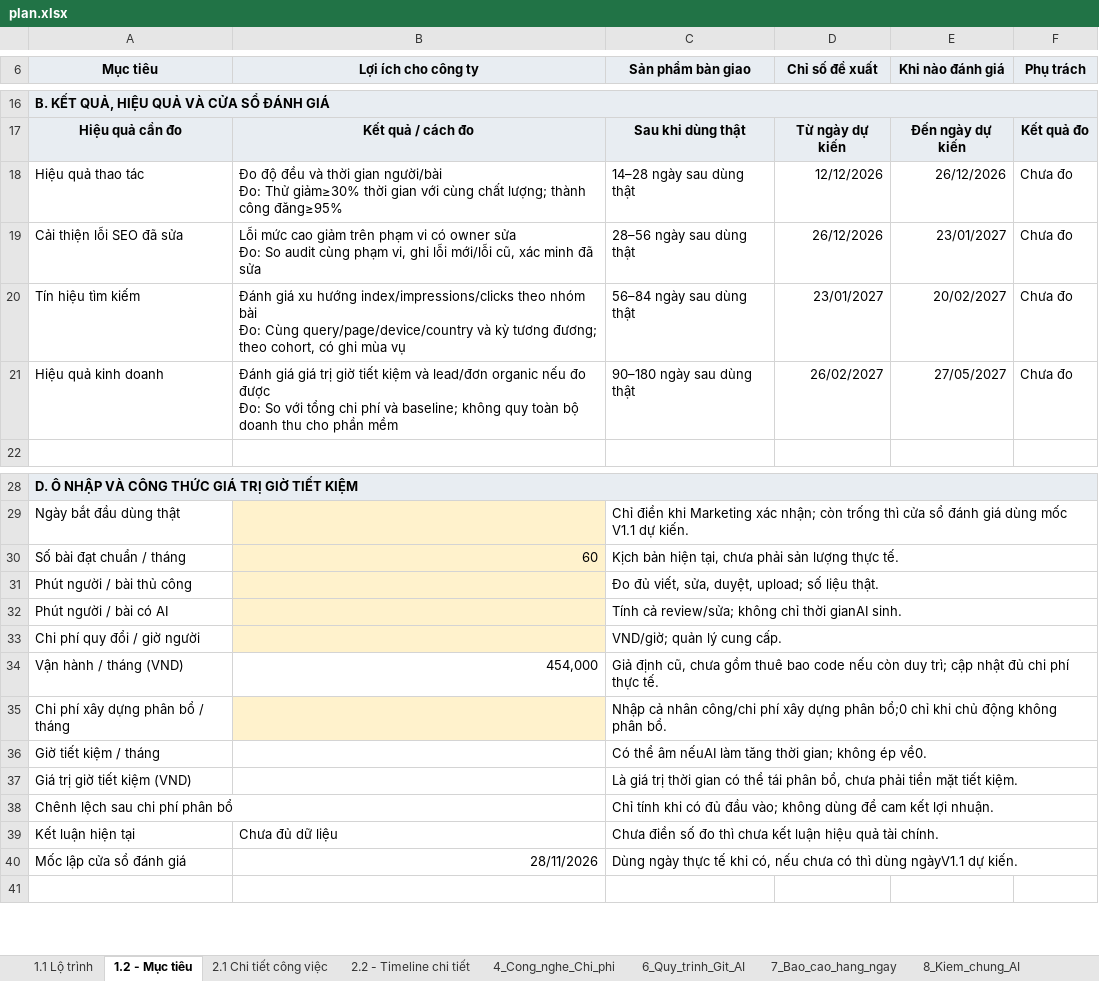
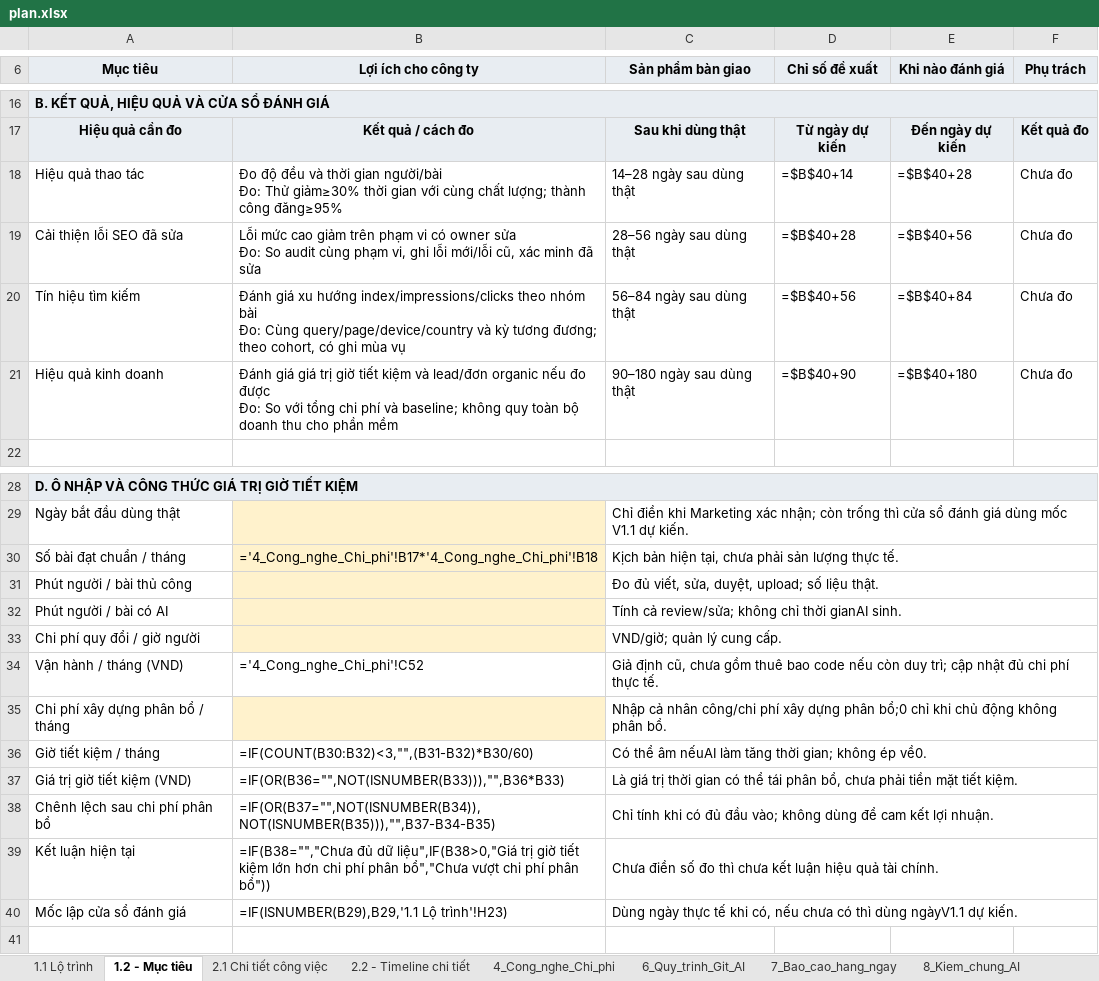
Before and after one commit to sontung098utc/addp-autoseo, an Excel workbook: docs/plan/plan.xlsx, sheet 1.2 - Mục tiêu, drawn as a sheet; only a part is shown, gaps mark what is left out; values as stored, in another font and other column widths than the file's, no borders; formulas without a stored value are shown as written; charts and pictures and table styles not drawn; the diff names each change by its address in the sheet, - before the commit and + after, or states it on an @@ line.

```diff
--- a/docs/plan/plan.xlsx (sheet 1.2 - Mục tiêu)
+++ b/docs/plan/plan.xlsx (sheet 1.2 - Mục tiêu)
-D18 (Chỉ số đề xuất): 12/12/2026
+D18 (Chỉ số đề xuất): =$B$40+14
-E18 (Khi nào đánh giá): 26/12/2026
+E18 (Khi nào đánh giá): =$B$40+28
-D19 (Chỉ số đề xuất): 26/12/2026
+D19 (Chỉ số đề xuất): =$B$40+28
-E19 (Khi nào đánh giá): 23/01/2027
+E19 (Khi nào đánh giá): =$B$40+56
-D20 (Chỉ số đề xuất): 23/01/2027
+D20 (Chỉ số đề xuất): =$B$40+56
-E20 (Khi nào đánh giá): 20/02/2027
+E20 (Khi nào đánh giá): =$B$40+84
-D21 (Chỉ số đề xuất): 26/02/2027
+D21 (Chỉ số đề xuất): =$B$40+90
-E21 (Khi nào đánh giá): 27/05/2027
+E21 (Khi nào đánh giá): =$B$40+180
-B30 (Lợi ích cho công ty): 60
+B30 (Lợi ích cho công ty): ='4_Cong_nghe_Chi_phi'!B17*'4_Cong_nghe_Chi_phi'!B18
-B34 (Lợi ích cho công ty): 454,000
+B34 (Lợi ích cho công ty): ='4_Cong_nghe_Chi_phi'!C52
-B36 (Lợi ích cho công ty): (empty)
+B36 (Lợi ích cho công ty): =IF(COUNT(B30:B32)<3,"",(B31-B32)*B30/60)
-B37 (Lợi ích cho công ty): (empty)
+B37 (Lợi ích cho công ty): =IF(OR(B36="",NOT(ISNUMBER(B33))),"",B36*B33)
-B38 (Lợi ích cho công ty): (empty)
+B38 (Lợi ích cho công ty): =IF(OR(B37="",NOT(ISNUMBER(B34)),NOT(ISNUMBER(B35))),"",B37-B34-B35)
-B39 (Lợi ích cho công ty): Chưa đủ dữ liệu
+B39 (Lợi ích cho công ty): =IF(B38="","Chưa đủ dữ liệu",IF(B38>0,"Giá trị giờ tiết kiệm lớn hơn chi phí phân bổ","Chưa vượt chi phí phân bổ"))
-B40 (Lợi ích cho công ty): 28/11/2026
+B40 (Lợi ích cho công ty): =IF(ISNUMBER(B29),B29,'1.1 Lộ trình'!H23)
```
Also changed, not shown: sheet 2.2 - Timeline chi tiết, sheet 7_Bao_cao_hang_ngay, sheet 2.1 Chi tiết công việc, sheet 4_Cong_nghe_Chi_phi, sheet 1.1 Lộ trình, sheet 9_Bao_mat_he_thong, 1 more sheet, hidden cells, charts or pictures, 10 other files.
